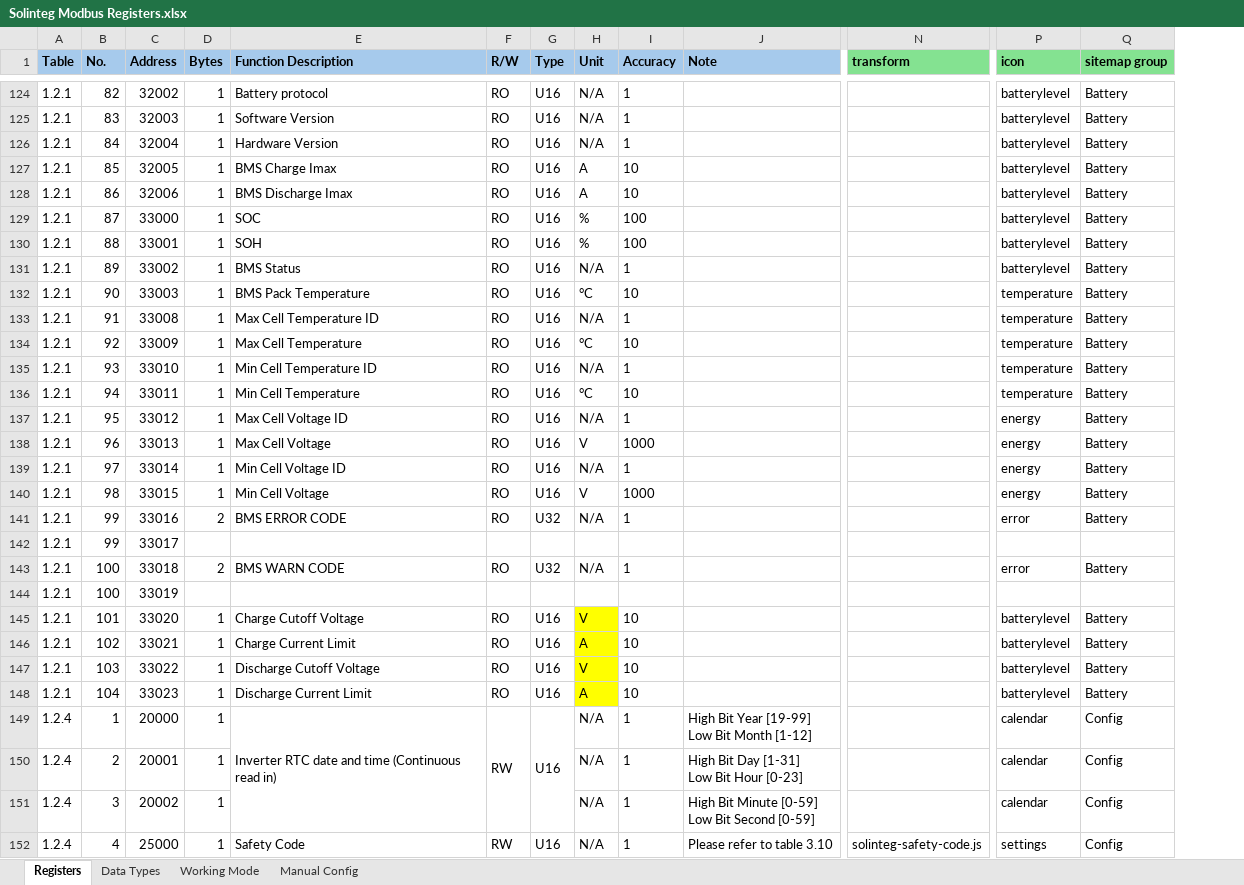
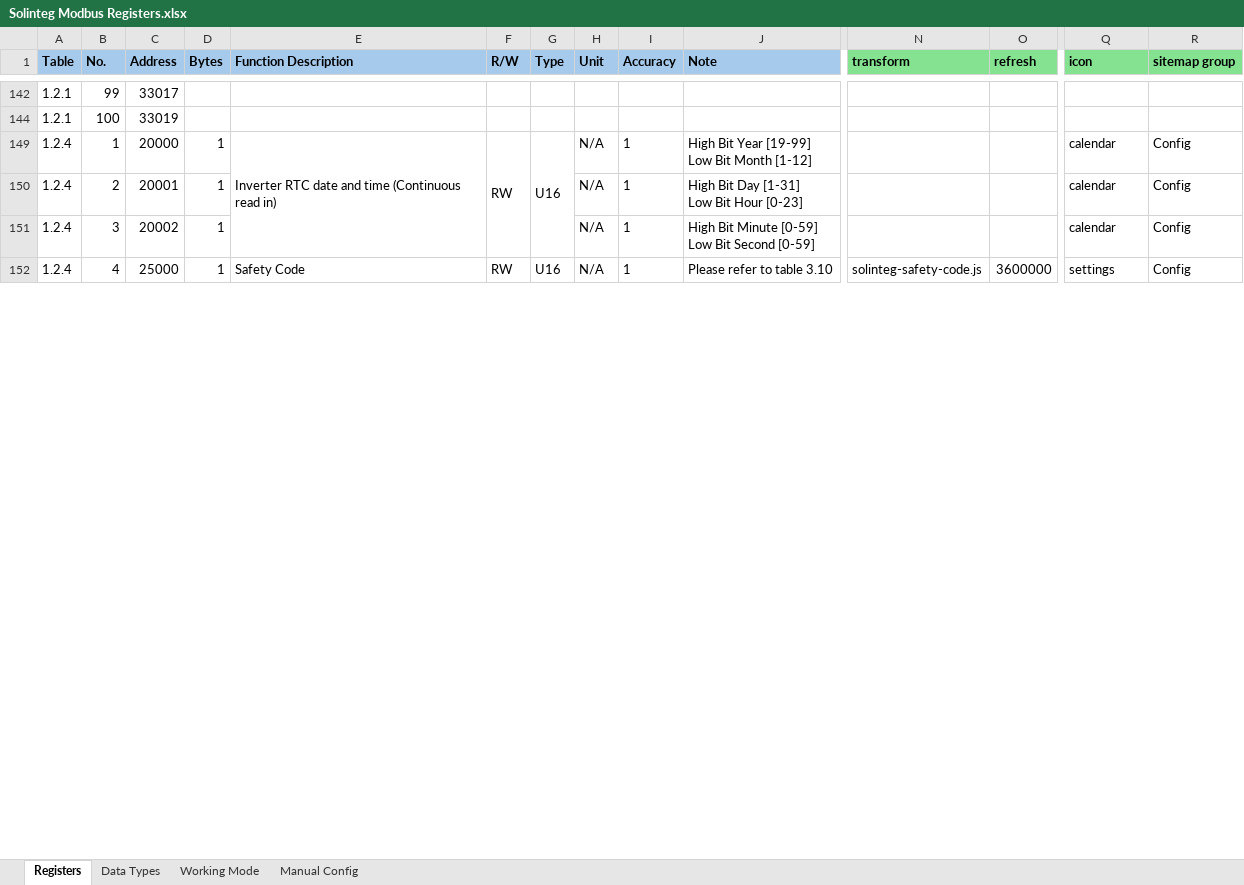
Before and after one commit to bern77/openhab-solinteg-config, an Excel workbook: Solinteg Modbus Registers.xlsx, sheet Registers, drawn as a sheet; only a part is shown, gaps mark what is left out; values as stored, in another font and other column widths than the file's, no borders; conditional formats not drawn; removed rows and columns are numbered as before the commit, all else as after; rows hold the shown columns only; the diff covers the shown part only; the diff names each change by its address in the sheet, - before the commit and + after, or states it on an @@ line.

Commit message:
Changed accuracy handling, added refresh to poller

```diff
--- a/Solinteg Modbus Registers.xlsx (sheet Registers)
+++ b/Solinteg Modbus Registers.xlsx (sheet Registers)
+column O (refresh), row 152: 3600000
-row 124: 1.2.1 | 82 | 32002 | 1 | Battery protocol | RO | U16 | N/A | 1 |  |  | batterylevel | Battery
-row 125: 1.2.1 | 83 | 32003 | 1 | Software Version | RO | U16 | N/A | 1 |  |  | batterylevel | Battery
-row 126: 1.2.1 | 84 | 32004 | 1 | Hardware Version | RO | U16 | N/A | 1 |  |  | batterylevel | Battery
-row 127: 1.2.1 | 85 | 32005 | 1 | BMS Charge Imax | RO | U16 | A | 10 |  |  | batterylevel | Battery
-row 128: 1.2.1 | 86 | 32006 | 1 | BMS Discharge Imax | RO | U16 | A | 10 |  |  | batterylevel | Battery
-row 129: 1.2.1 | 87 | 33000 | 1 | SOC | RO | U16 | % | 100 |  |  | batterylevel | Battery
-row 130: 1.2.1 | 88 | 33001 | 1 | SOH | RO | U16 | % | 100 |  |  | batterylevel | Battery
-row 131: 1.2.1 | 89 | 33002 | 1 | BMS Status | RO | U16 | N/A | 1 |  |  | batterylevel | Battery
-row 132: 1.2.1 | 90 | 33003 | 1 | BMS Pack Temperature | RO | U16 | °C | 10 |  |  | temperature | Battery
-row 133: 1.2.1 | 91 | 33008 | 1 | Max Cell Temperature ID | RO | U16 | N/A | 1 |  |  | temperature | Battery
-row 134: 1.2.1 | 92 | 33009 | 1 | Max Cell Temperature | RO | U16 | °C | 10 |  |  | temperature | Battery
-row 135: 1.2.1 | 93 | 33010 | 1 | Min Cell Temperature ID | RO | U16 | N/A | 1 |  |  | temperature | Battery
-row 136: 1.2.1 | 94 | 33011 | 1 | Min Cell Temperature | RO | U16 | °C | 10 |  |  | temperature | Battery
-row 137: 1.2.1 | 95 | 33012 | 1 | Max Cell Voltage ID | RO | U16 | N/A | 1 |  |  | energy | Battery
-row 138: 1.2.1 | 96 | 33013 | 1 | Max Cell Voltage | RO | U16 | V | 1000 |  |  | energy | Battery
-row 139: 1.2.1 | 97 | 33014 | 1 | Min Cell Voltage ID | RO | U16 | N/A | 1 |  |  | energy | Battery
-row 140: 1.2.1 | 98 | 33015 | 1 | Min Cell Voltage | RO | U16 | V | 1000 |  |  | energy | Battery
-row 141: 1.2.1 | 99 | 33016 | 2 | BMS ERROR CODE | RO | U32 | N/A | 1 |  |  | error | Battery
-row 143: 1.2.1 | 100 | 33018 | 2 | BMS WARN CODE | RO | U32 | N/A | 1 |  |  | error | Battery
-row 145: 1.2.1 | 101 | 33020 | 1 | Charge Cutoff Voltage | RO | U16 | V | 10 |  |  | batterylevel | Battery
-row 146: 1.2.1 | 102 | 33021 | 1 | Charge Current Limit | RO | U16 | A | 10 |  |  | batterylevel | Battery
-row 147: 1.2.1 | 103 | 33022 | 1 | Discharge Cutoff Voltage | RO | U16 | V | 10 |  |  | batterylevel | Battery
-row 148: 1.2.1 | 104 | 33023 | 1 | Discharge Current Limit | RO | U16 | A | 10 |  |  | batterylevel | Battery
```
Also changed, not shown: 71 removed rows, 30 hidden or unhidden rows, 4 edited cells and cell formats elsewhere in this sheet, hidden cells, 8 other files.
